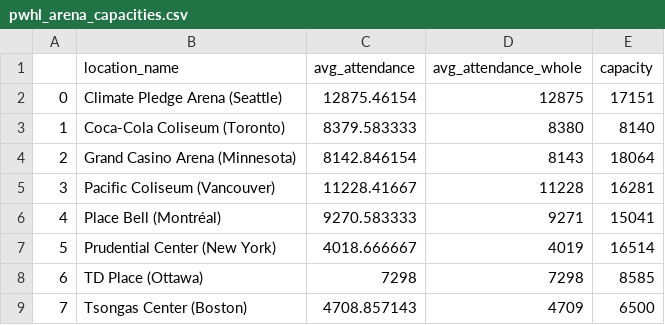
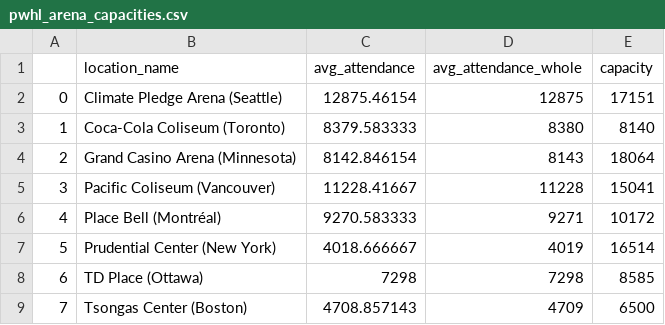
Before and after one commit to 365hockeygirl/pwhl-attendance-data-s3, a CSV file: data/pwhl_arena_capacities.csv, drawn as a sheet.

Commit message:
fix error with place bell capacity

```diff
--- a/data/pwhl_arena_capacities.csv
+++ b/data/pwhl_arena_capacities.csv
@@ -4,4 +4,4 @@
 2,Grand Casino Arena (Minnesota),8142.846154,8143,18064
-3,Pacific Coliseum (Vancouver),11228.41667,11228,16281
-4,Place Bell (Montréal),9270.583333,9271,15041
+3,Pacific Coliseum (Vancouver),11228.41667,11228,15041
+4,Place Bell (Montréal),9270.583333,9271,10172
 5,Prudential Center (New York),4018.666667,4019,16514
```
